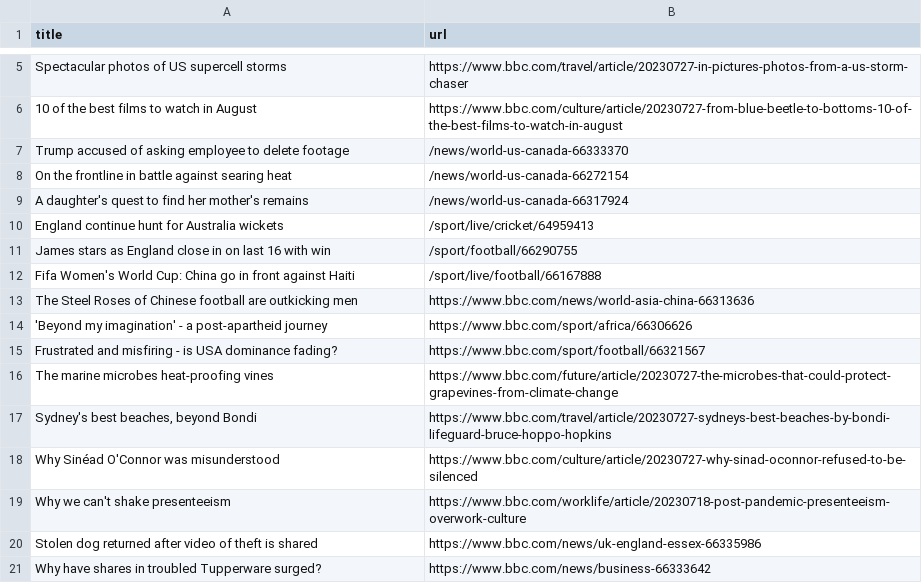
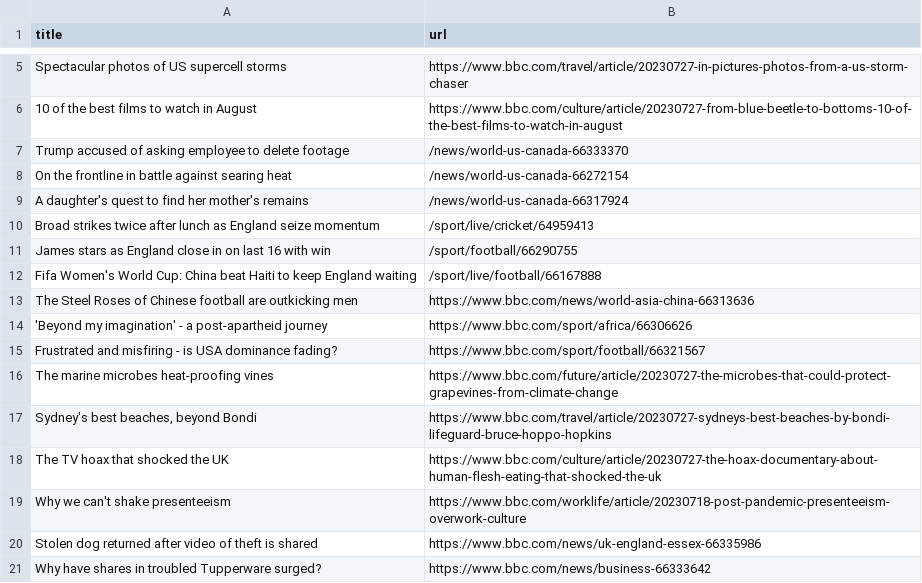
Before and after one commit to ramanshreya/automatic-scraper, a CSV file: bbc.csv, drawn as a sheet; only a part is shown, gaps mark what is left out.

```diff
--- a/bbc.csv
+++ b/bbc.csv
@@ -9,5 +9,5 @@ On the frontline in battle against searing heat,/news/world-us-canada-66272154
 A daughter's quest to find her mother's remains,/news/world-us-canada-66317924
-England continue hunt for Australia wickets,/sport/live/cricket/64959413
+Broad strikes twice after lunch as England seize momentum,/sport/live/cricket/64959413
 James stars as England close in on last 16 with win,/sport/football/66290755
-Fifa Women's World Cup: China go in front against Haiti,/sport/live/football/66167888
+Fifa Women's World Cup: China beat Haiti to keep England waiting,/sport/live/football/66167888
 The Steel Roses of Chinese football are outkicking men,https://www.bbc.com/news/world-asia-china-66313636
@@ -17,3 +17,3 @@ The marine microbes heat-proofing vines,https://www.bbc.com/future/article/20230
 "Sydney's best beaches, beyond Bondi",https://www.bbc.com/travel/article/20230727-sydneys-best-beaches-by-bondi-lifeguard-bruce-hoppo-hopkins
-Why Sinéad O'Connor was misunderstood,https://www.bbc.com/culture/article/20230727-why-sinad-oconnor-refused-to-be-silenced
+The TV hoax that shocked the UK,https://www.bbc.com/culture/article/20230727-the-hoax-documentary-about-human-flesh-eating-that-shocked-the-uk
 Why we can't shake presenteeism,https://www.bbc.com/worklife/article/20230718-post-pandemic-presenteeism-overwork-culture
```
